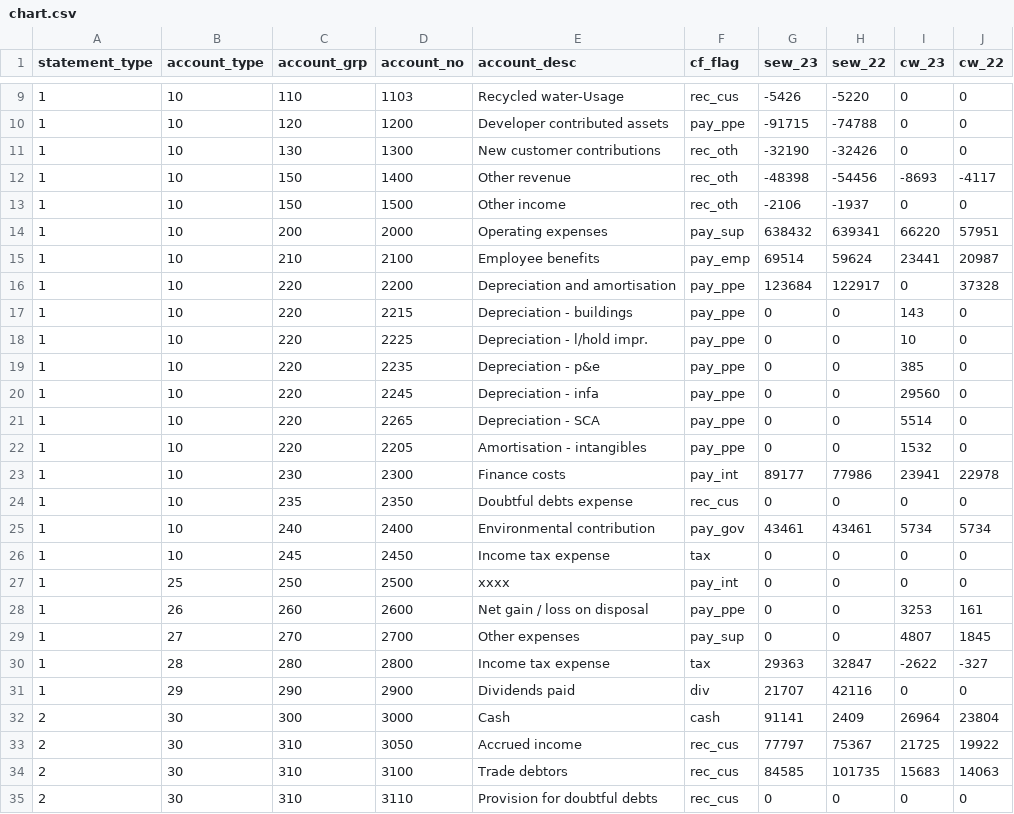
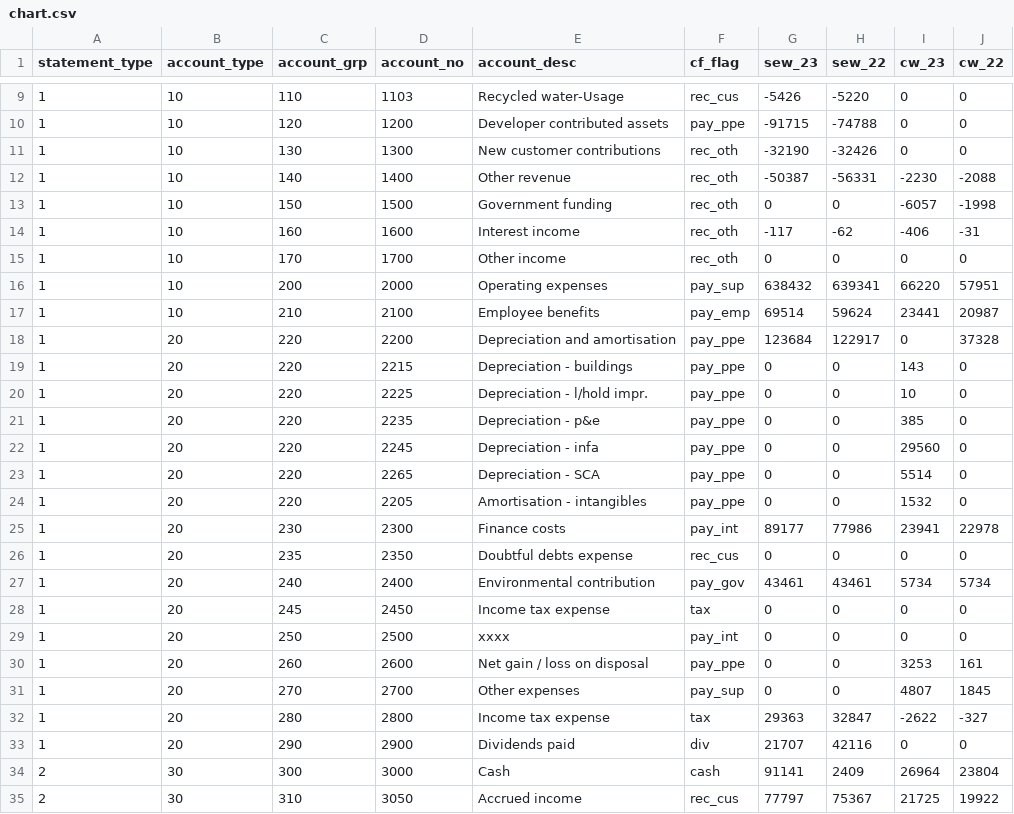
Before and after one commit to Brent-Morrison/Building-Block, a CSV file: data/chart.csv, drawn as a sheet; only a part is shown, gaps mark what is left out; the shorter side is filled out with more unchanged rows.

```diff
--- a/data/chart.csv
+++ b/data/chart.csv
@@ -11,22 +11,24 @@
 1,10,130,1300,New customer contributions,rec_oth,-32190,-32426,0,0
-1,10,150,1400,Other revenue,rec_oth,-48398,-54456,-8693,-4117
-1,10,150,1500,Other income,rec_oth,-2106,-1937,0,0
+1,10,140,1400,Other revenue,rec_oth,-50387,-56331,-2230,-2088
+1,10,150,1500,Government funding,rec_oth,0,0,-6057,-1998
+1,10,160,1600,Interest income,rec_oth,-117,-62,-406,-31
+1,10,170,1700,Other income,rec_oth,0,0,0,0
 1,10,200,2000,Operating expenses ,pay_sup,638432,639341,66220,57951
 1,10,210,2100,Employee benefits,pay_emp,69514,59624,23441,20987
-1,10,220,2200,Depreciation and amortisation,pay_ppe,123684,122917,0,37328
-1,10,220,2215,Depreciation - buildings,pay_ppe,0,0,143,0
-1,10,220,2225,Depreciation - l/hold impr.,pay_ppe,0,0,10,0
-1,10,220,2235,Depreciation - p&e,pay_ppe,0,0,385,0
-1,10,220,2245,Depreciation - infa,pay_ppe,0,0,29560,0
-1,10,220,2265,Depreciation - SCA,pay_ppe,0,0,5514,0
-1,10,220,2205,Amortisation - intangibles,pay_ppe,0,0,1532,0
-1,10,230,2300,Finance costs,pay_int,89177,77986,23941,22978
-1,10,235,2350,Doubtful debts expense,rec_cus,0,0,0,0
-1,10,240,2400,Environmental contribution,pay_gov,43461,43461,5734,5734
-1,10,245,2450,Income tax expense,tax,0,0,0,0
-1,25,250,2500,xxxx,pay_int,0,0,0,0
-1,26,260,2600,Net gain / loss on disposal,pay_ppe,0,0,3253,161
-1,27,270,2700,Other expenses,pay_sup,0,0,4807,1845
-1,28,280,2800,Income tax expense,tax,29363,32847,-2622,-327
-1,29,290,2900,Dividends paid,div,21707,42116,0,0
+1,20,220,2200,Depreciation and amortisation,pay_ppe,123684,122917,0,37328
+1,20,220,2215,Depreciation - buildings,pay_ppe,0,0,143,0
+1,20,220,2225,Depreciation - l/hold impr.,pay_ppe,0,0,10,0
+1,20,220,2235,Depreciation - p&e,pay_ppe,0,0,385,0
+1,20,220,2245,Depreciation - infa,pay_ppe,0,0,29560,0
+1,20,220,2265,Depreciation - SCA,pay_ppe,0,0,5514,0
+1,20,220,2205,Amortisation - intangibles,pay_ppe,0,0,1532,0
+1,20,230,2300,Finance costs,pay_int,89177,77986,23941,22978
+1,20,235,2350,Doubtful debts expense,rec_cus,0,0,0,0
+1,20,240,2400,Environmental contribution,pay_gov,43461,43461,5734,5734
+1,20,245,2450,Income tax expense,tax,0,0,0,0
+1,20,250,2500,xxxx,pay_int,0,0,0,0
+1,20,260,2600,Net gain / loss on disposal,pay_ppe,0,0,3253,161
+1,20,270,2700,Other expenses,pay_sup,0,0,4807,1845
+1,20,280,2800,Income tax expense,tax,29363,32847,-2622,-327
+1,20,290,2900,Dividends paid,div,21707,42116,0,0
 2,30,300,3000,Cash,cash,91141,2409,26964,23804
```
Also changed, not shown: data/reference.csv, 1 other file.
